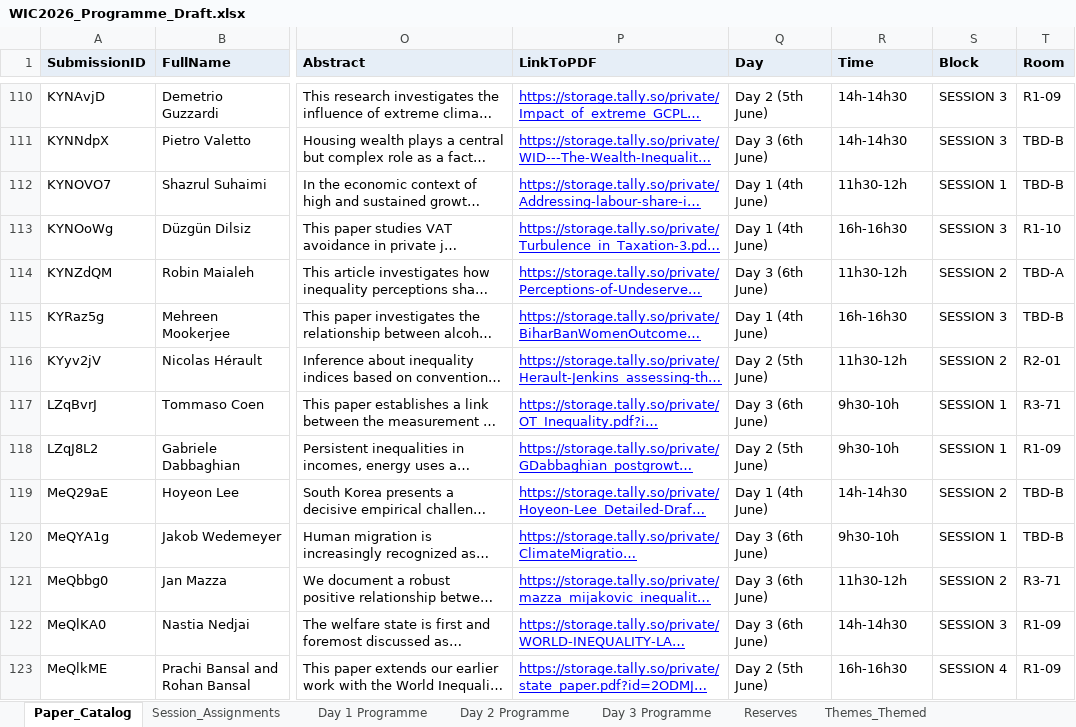
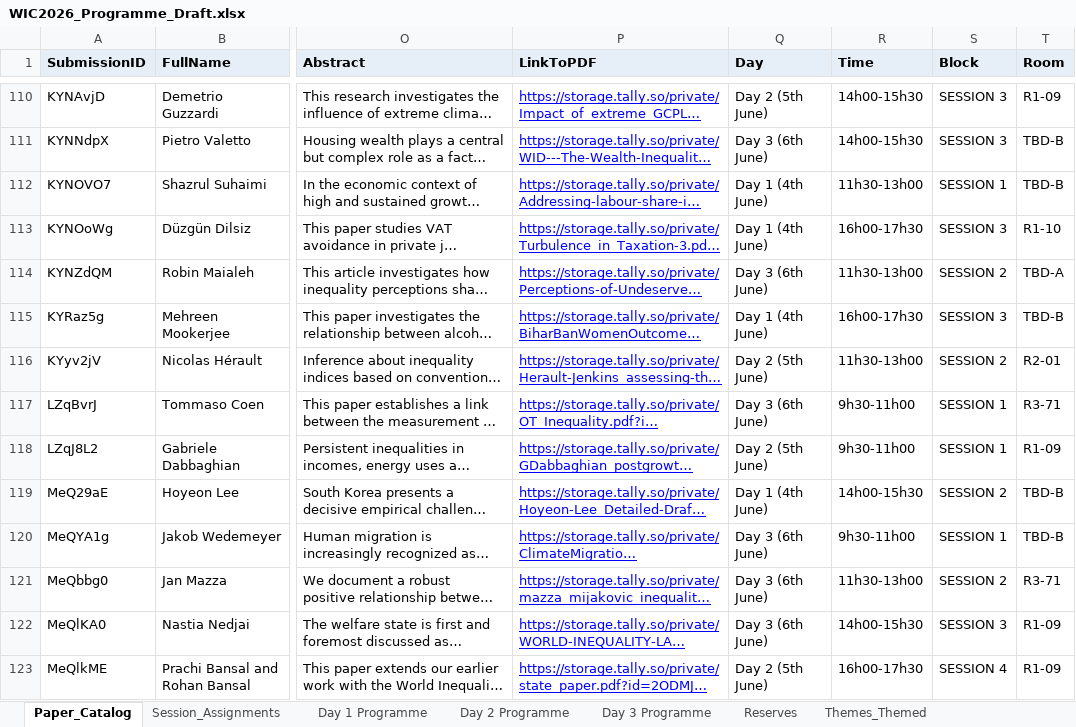
Before and after one commit to ignacio-flores/conference-studio, an Excel workbook: exports/WIC2026_Programme_Draft.xlsx, sheet Paper_Catalog, drawn as a sheet; only a part is shown, gaps mark what is left out; long unchanged cells end in …; values as stored, in another font and other column widths than the file's, no borders; the diff covers the shown part only; the diff names each change by its address in the sheet, - before the commit and + after, or states it on an @@ line.

```diff
--- a/exports/WIC2026_Programme_Draft.xlsx (sheet Paper_Catalog)
+++ b/exports/WIC2026_Programme_Draft.xlsx (sheet Paper_Catalog)
-R110:R111 (Time): 14h-14h30
+R110:R111 (Time): 14h00-15h30
-R112 (Time): 11h30-12h
+R112 (Time): 11h30-13h00
-R113 (Time): 16h-16h30
+R113 (Time): 16h00-17h30
-R114 (Time): 11h30-12h
+R114 (Time): 11h30-13h00
-R115 (Time): 16h-16h30
+R115 (Time): 16h00-17h30
-R116 (Time): 11h30-12h
+R116 (Time): 11h30-13h00
-R117:R118 (Time): 9h30-10h
+R117:R118 (Time): 9h30-11h00
-R119 (Time): 14h-14h30
+R119 (Time): 14h00-15h30
-R120 (Time): 9h30-10h
+R120 (Time): 9h30-11h00
-R121 (Time): 11h30-12h
+R121 (Time): 11h30-13h00
-R122 (Time): 14h-14h30
+R122 (Time): 14h00-15h30
-R123 (Time): 16h-16h30
+R123 (Time): 16h00-17h30
```
Also changed, not shown: 283 edited cells elsewhere in this sheet, sheet Session_Assignments, sheet Day 2 Programme, sheet Day 3 Programme, sheet Day 1 Programme, sheet Reserves, exports/WIC2026_Programme_Publish.xlsx, 10 other files.
